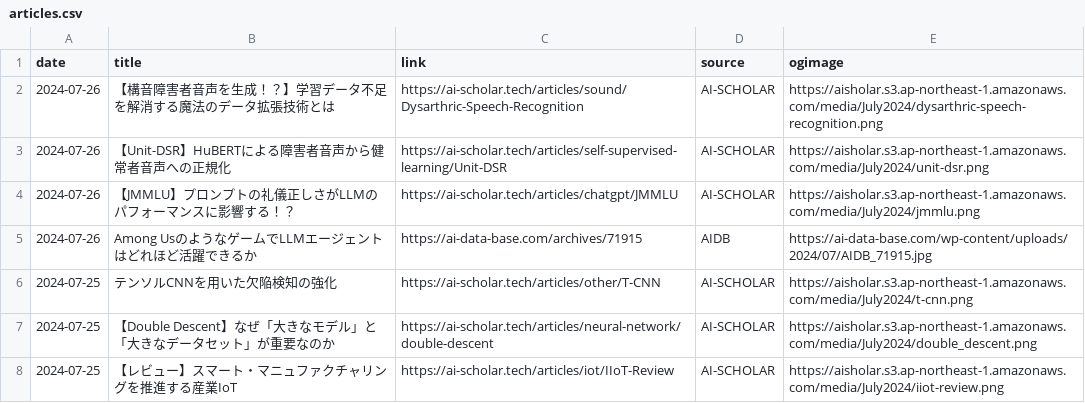
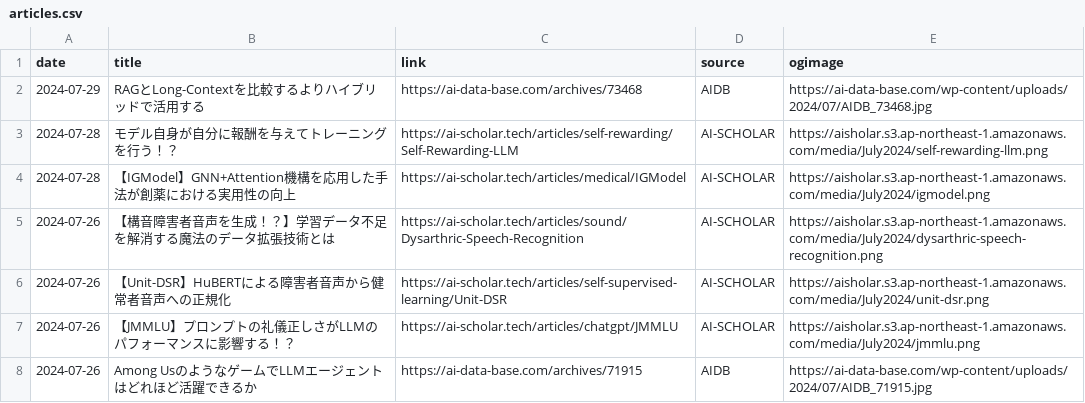
Before and after one commit to kdingn/news-page, a CSV file: src/assets/articles.csv, drawn as a sheet; only a part is shown; the shorter side is filled out with more unchanged rows; the diff names each change by its address in the sheet, - before the commit and + after, or states it on an @@ line.

```diff
--- a/src/assets/articles.csv
+++ b/src/assets/articles.csv
+row 2: 2024-07-29 | RAGとLong-Contextを比較するよりハイブリッドで活用する | https://ai-data-base.com/archives/73468 | AIDB | https://ai-data-base.com/wp-content/uploads/2024/07/AIDB_73468.jpg
+row 3: 2024-07-28 | モデル自身が自分に報酬を与えてトレーニングを行う！？ | https://ai-scholar.tech/articles/self-rewarding/Self-Rewarding-LLM | AI-SCHOLAR | https://aisholar.s3.ap-northeast-1.amazonaws.com/media/July2024/self-rewarding-llm.png
+row 4: 2024-07-28 | 【IGModel】GNN+Attention機構を応用した手法が創薬における実用性の向上 | https://ai-scholar.tech/articles/medical/IGModel | AI-SCHOLAR | https://aisholar.s3.ap-northeast-1.amazonaws.com/media/July2024/igmodel.png
```
